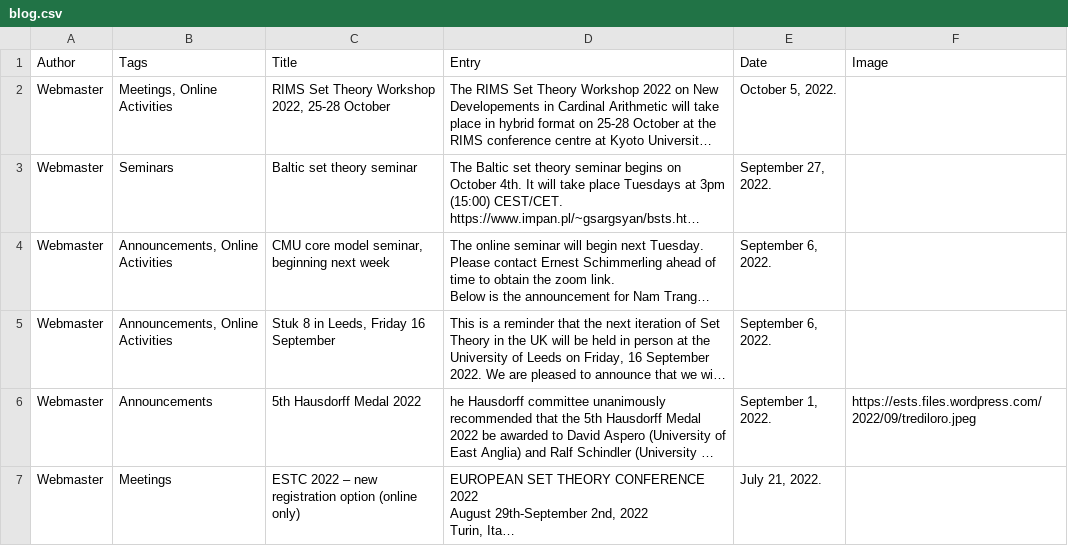
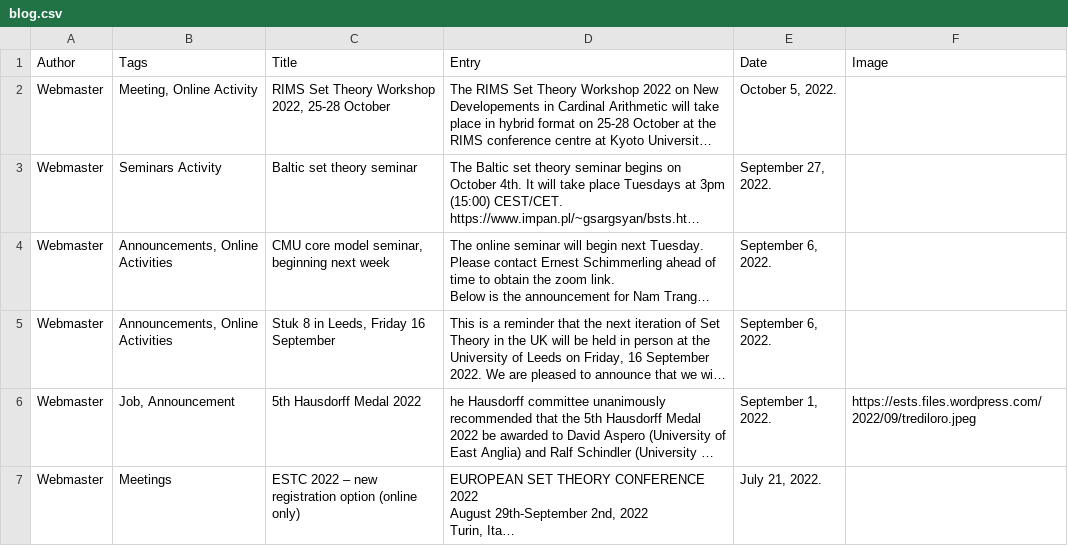
Before and after one commit to europeansettheory/europeansettheory.github.io, a CSV file: public/blog.csv, drawn as a sheet; long unchanged cells end in …; the diff names each change by its address in the sheet, - before the commit and + after, or states it on an @@ line.

Commit message:
radio butons blog work

```diff
--- a/public/blog.csv
+++ b/public/blog.csv
-B2 (Tags): Meetings, Online Activities
+B2 (Tags): Meeting, Online Activity
-B3 (Tags): Seminars
+B3 (Tags): Seminars Activity
-B6 (Tags): Announcements
+B6 (Tags): Job, Announcement
```
Also changed, not shown: 2 other files.
